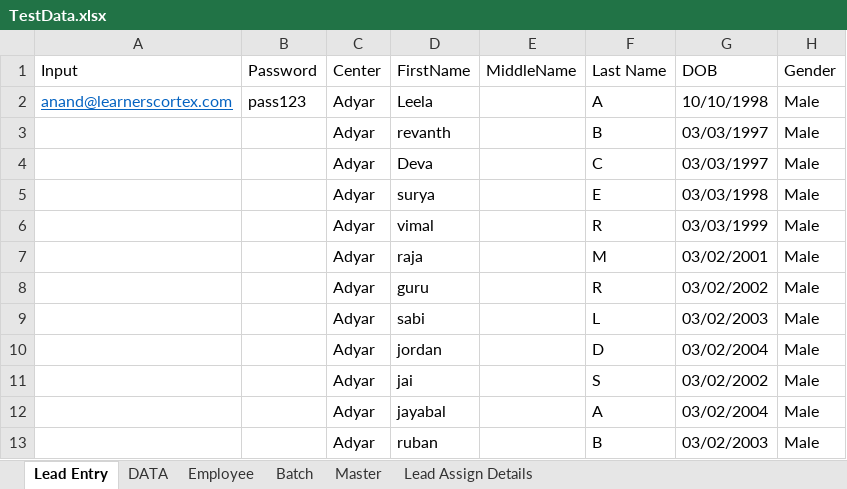
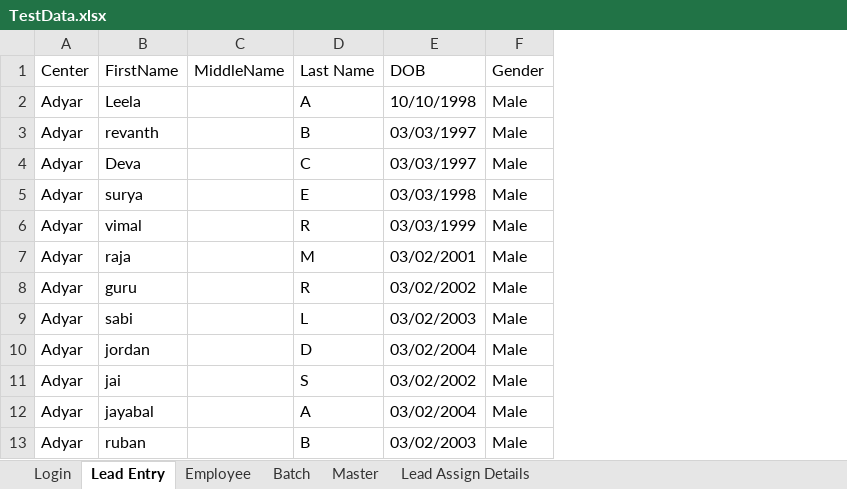
Before and after one commit to vijaynirmal1988/TestAutomation, an Excel workbook: TestData.xlsx, sheet Lead Entry, drawn as a sheet; only a part is shown; values as stored, in another font and other column widths than the file's, no borders; the diff names each change by its address in the sheet, - before the commit and + after, or states it on an @@ line.

```diff
--- a/TestData.xlsx (sheet Lead Entry)
+++ b/TestData.xlsx (sheet Lead Entry)
@@ sheet tab hidden: DATA @@
+sheet tab: Login
-column A (Input), row 2: anand@learnerscortex.com
-column B (Password), row 2: pass123
```
Also changed, not shown: sheet Batch, 17 other files.
